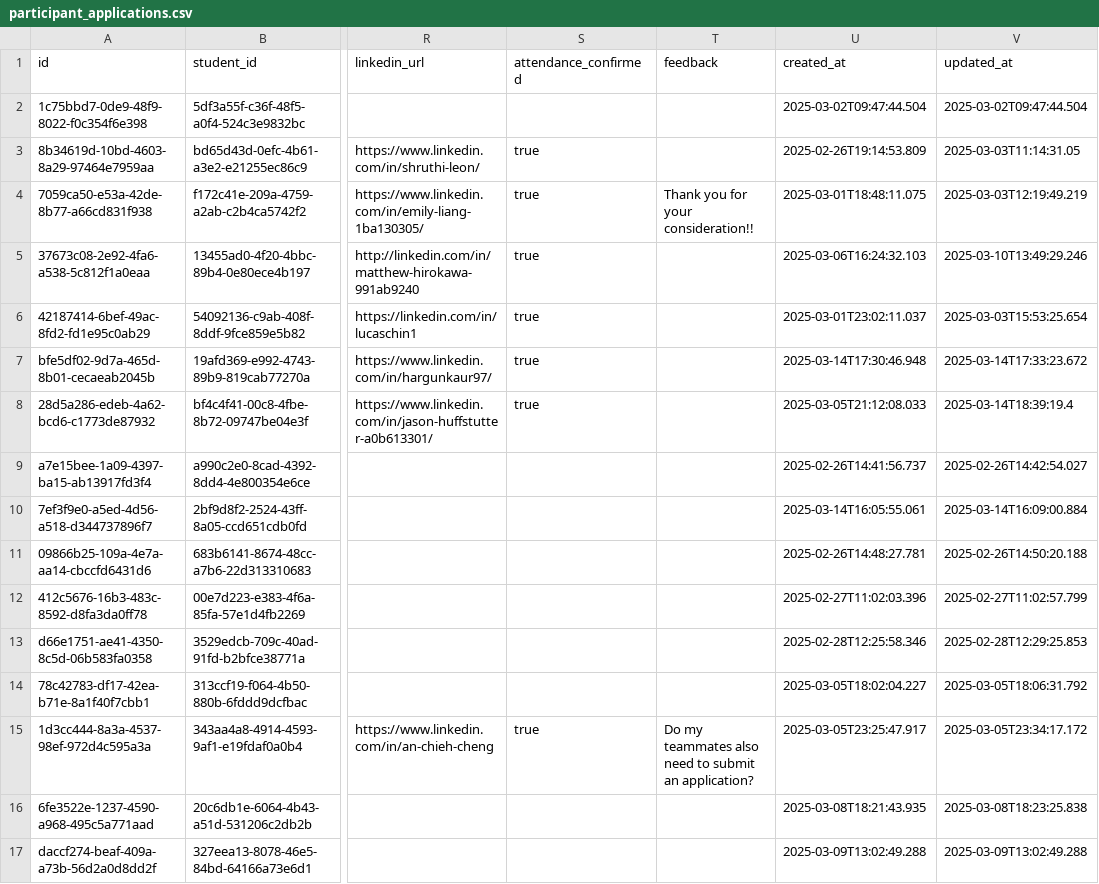
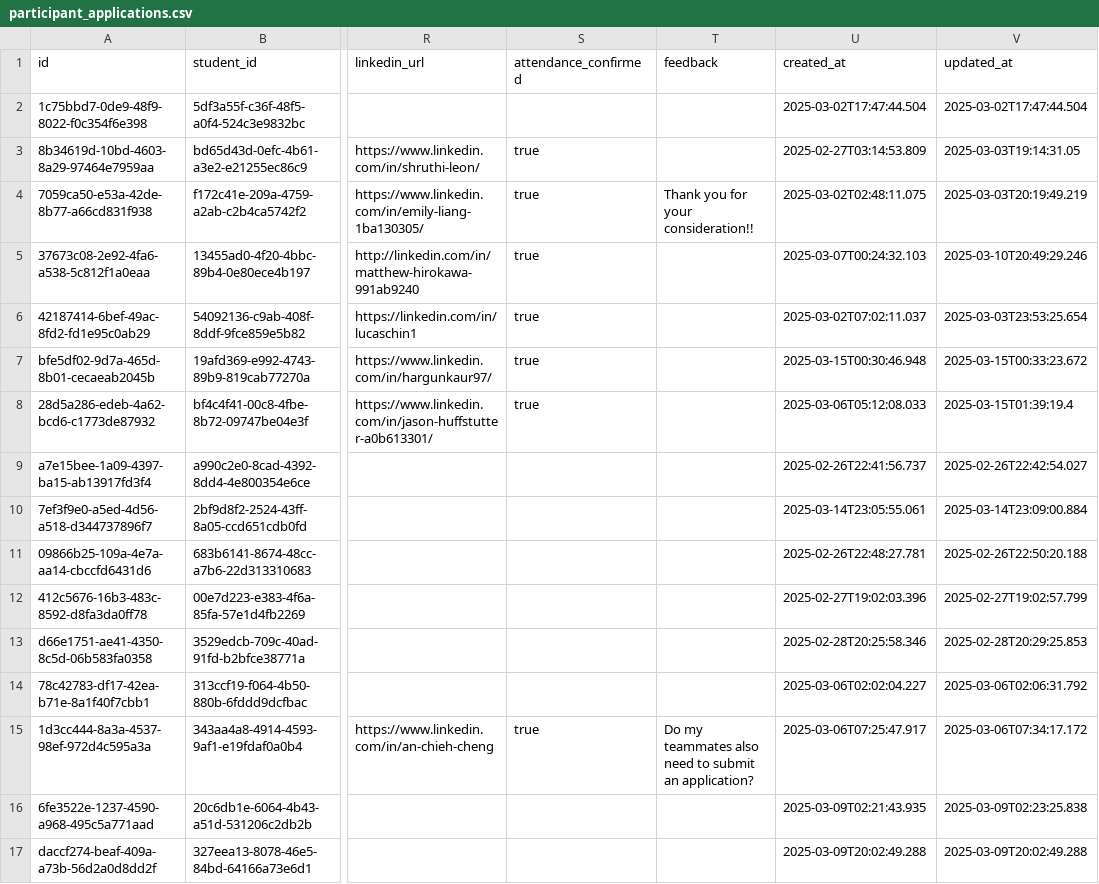
Before and after one commit to pandyrew/datathon2025, a CSV file: csvs/participant_applications.csv, drawn as a sheet; only a part is shown, gaps mark what is left out; the diff covers the shown part only; the diff names each change by its address in the sheet, - before the commit and + after, or states it on an @@ line.

```diff
--- a/csvs/participant_applications.csv
+++ b/csvs/participant_applications.csv
-U2 (created_at): 2025-03-02T09:47:44.504
+U2 (created_at): 2025-03-02T17:47:44.504
-V2 (updated_at): 2025-03-02T09:47:44.504
+V2 (updated_at): 2025-03-02T17:47:44.504
-U3 (created_at): 2025-02-26T19:14:53.809
+U3 (created_at): 2025-02-27T03:14:53.809
-V3 (updated_at): 2025-03-03T11:14:31.05
+V3 (updated_at): 2025-03-03T19:14:31.05
-U4 (created_at): 2025-03-01T18:48:11.075
+U4 (created_at): 2025-03-02T02:48:11.075
-V4 (updated_at): 2025-03-03T12:19:49.219
+V4 (updated_at): 2025-03-03T20:19:49.219
-U5 (created_at): 2025-03-06T16:24:32.103
+U5 (created_at): 2025-03-07T00:24:32.103
-V5 (updated_at): 2025-03-10T13:49:29.246
+V5 (updated_at): 2025-03-10T20:49:29.246
-U6 (created_at): 2025-03-01T23:02:11.037
+U6 (created_at): 2025-03-02T07:02:11.037
-V6 (updated_at): 2025-03-03T15:53:25.654
+V6 (updated_at): 2025-03-03T23:53:25.654
-U7 (created_at): 2025-03-14T17:30:46.948
+U7 (created_at): 2025-03-15T00:30:46.948
-V7 (updated_at): 2025-03-14T17:33:23.672
+V7 (updated_at): 2025-03-15T00:33:23.672
-U8 (created_at): 2025-03-05T21:12:08.033
+U8 (created_at): 2025-03-06T05:12:08.033
-V8 (updated_at): 2025-03-14T18:39:19.4
+V8 (updated_at): 2025-03-15T01:39:19.4
-U9 (created_at): 2025-02-26T14:41:56.737
+U9 (created_at): 2025-02-26T22:41:56.737
-V9 (updated_at): 2025-02-26T14:42:54.027
+V9 (updated_at): 2025-02-26T22:42:54.027
-U10 (created_at): 2025-03-14T16:05:55.061
+U10 (created_at): 2025-03-14T23:05:55.061
-V10 (updated_at): 2025-03-14T16:09:00.884
+V10 (updated_at): 2025-03-14T23:09:00.884
-U11 (created_at): 2025-02-26T14:48:27.781
+U11 (created_at): 2025-02-26T22:48:27.781
-V11 (updated_at): 2025-02-26T14:50:20.188
+V11 (updated_at): 2025-02-26T22:50:20.188
-U12 (created_at): 2025-02-27T11:02:03.396
+U12 (created_at): 2025-02-27T19:02:03.396
-V12 (updated_at): 2025-02-27T11:02:57.799
+V12 (updated_at): 2025-02-27T19:02:57.799
-U13 (created_at): 2025-02-28T12:25:58.346
+U13 (created_at): 2025-02-28T20:25:58.346
-V13 (updated_at): 2025-02-28T12:29:25.853
+V13 (updated_at): 2025-02-28T20:29:25.853
-U14 (created_at): 2025-03-05T18:02:04.227
+U14 (created_at): 2025-03-06T02:02:04.227
-V14 (updated_at): 2025-03-05T18:06:31.792
+V14 (updated_at): 2025-03-06T02:06:31.792
-U15 (created_at): 2025-03-05T23:25:47.917
+U15 (created_at): 2025-03-06T07:25:47.917
-V15 (updated_at): 2025-03-05T23:34:17.172
+V15 (updated_at): 2025-03-06T07:34:17.172
-U16 (created_at): 2025-03-08T18:21:43.935
+U16 (created_at): 2025-03-09T02:21:43.935
-V16 (updated_at): 2025-03-08T18:23:25.838
+V16 (updated_at): 2025-03-09T02:23:25.838
-U17 (created_at): 2025-03-09T13:02:49.288
+U17 (created_at): 2025-03-09T20:02:49.288
-V17 (updated_at): 2025-03-09T13:02:49.288
+V17 (updated_at): 2025-03-09T20:02:49.288
```
Also changed, not shown: 158 edited cells elsewhere in this file, csvs/judge_applications.csv, csvs/mentor_applications.csv, 44 other files.
